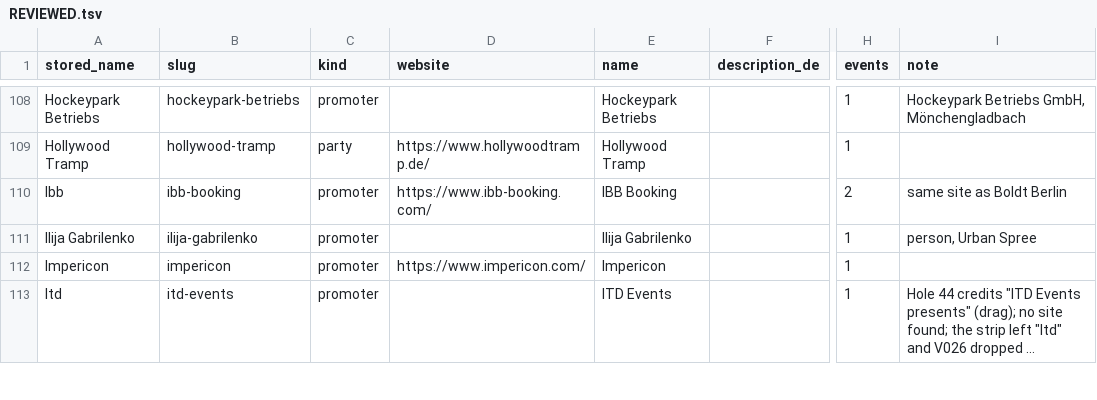
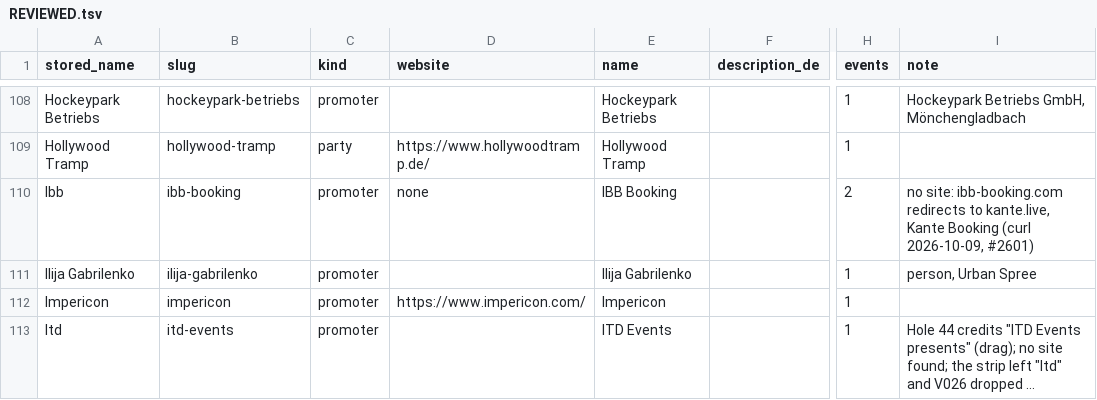
Before and after one commit to enorm-labs/event-junkie, a TSV file: docs/promoters/REVIEWED.tsv, drawn as a sheet; only a part is shown, gaps mark what is left out; long unchanged cells end in …; the diff covers the shown part only; the diff names each change by its address in the sheet, - before the commit and + after, or states it on an @@ line.

```diff
--- a/docs/promoters/REVIEWED.tsv
+++ b/docs/promoters/REVIEWED.tsv
-D110 (website): https://www.ibb-booking.com/
+D110 (website): none
-I110 (note): same site as Boldt Berlin
+I110 (note): no site: ibb-booking.com redirects to kante.live, Kante Booking (curl 2026-10-09, #2601)
```
Also changed, not shown: 24 edited cells elsewhere in this file, 2 other files.
